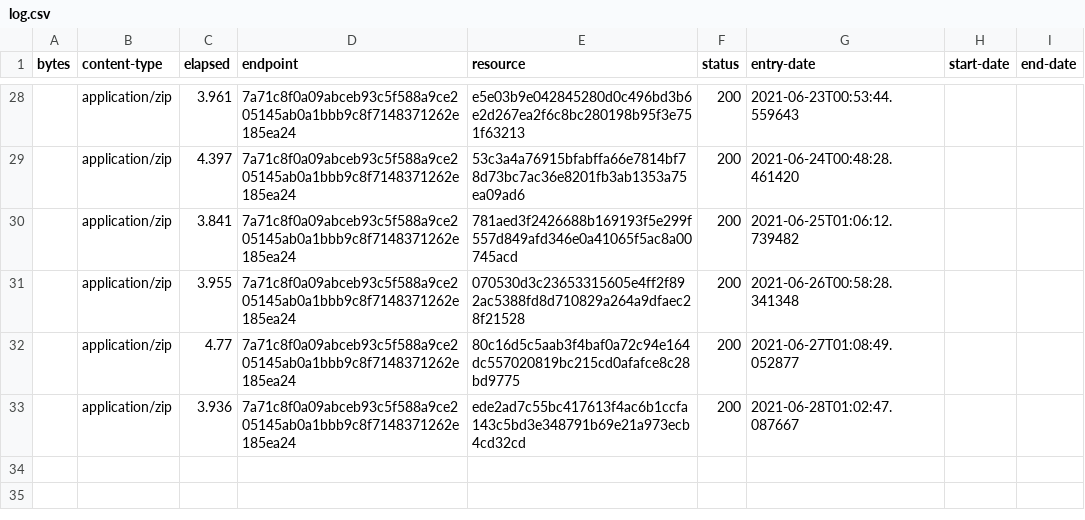
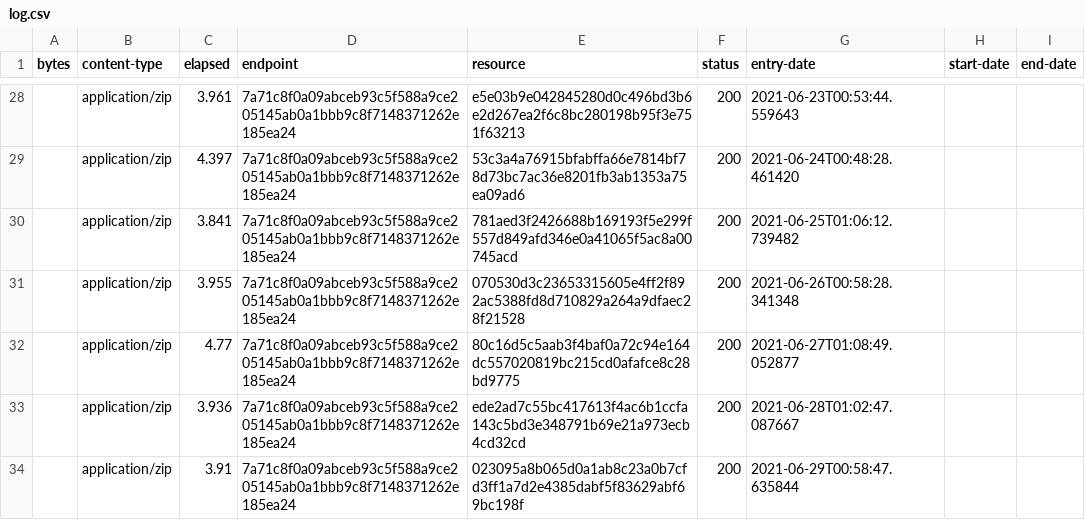
Before and after one commit to digital-land/green-belt-collection, a CSV file: collection/log.csv, drawn as a sheet; only a part is shown, gaps mark what is left out.

Commit message:
Collection 2021-06-29

```diff
--- a/collection/log.csv
+++ b/collection/log.csv
@@ -33 +33,2 @@ bytes,content-type,elapsed,endpoint,resource,status,entry-date,start-date,end-da
 ,application/zip,3.936,7a71c8f0a09abceb93c5f588a9ce205145ab0a1bbb9c8f7148371262e185ea24,ede2ad7c55bc417613f4ac6b1ccfa143c5bd3e348791b69e21a973ecb4cd32cd,200,2021-06-28T01:02:47.087667,,
+,application/zip,3.91,7a71c8f0a09abceb93c5f588a9ce205145ab0a1bbb9c8f7148371262e185ea24,023095a8b065d0a1ab8c23a0b7cfd3ff1a7d2e4385dabf5f83629abf69bc198f,200,2021-06-29T00:58:47.635844,,
```
Also changed, not shown: collection/resource.csv, 1 other file.
